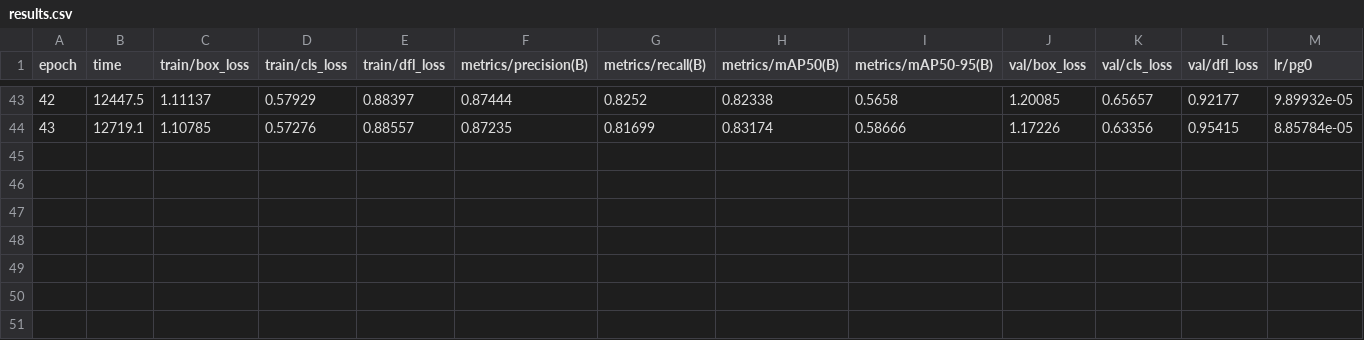
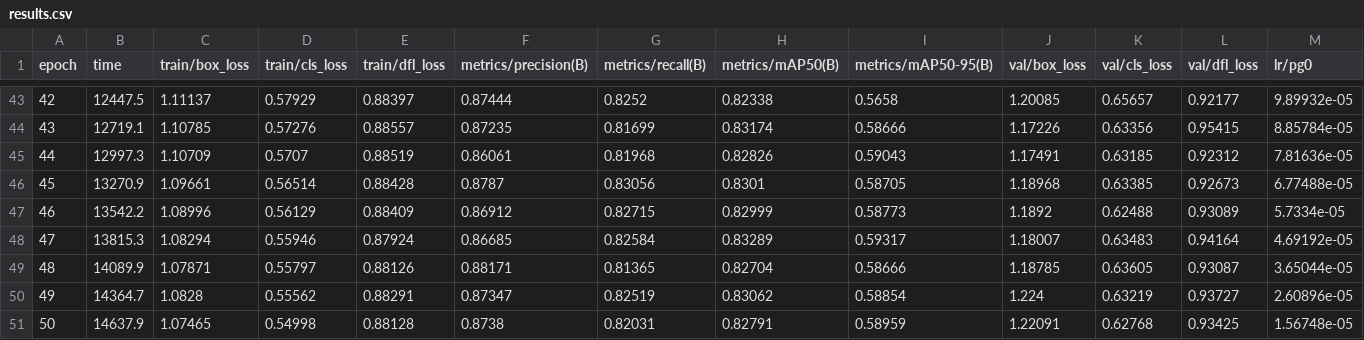
Before and after one commit to PythonPokemon/YOLO, a CSV file: runs/detect/train3/results.csv, drawn as a sheet; only a part is shown, gaps mark what is left out; rows hold the shown columns only; the diff names each change by its address in the sheet, - before the commit and + after, or states it on an @@ line.

Commit message:
training mit neuen Parametern

```diff
--- a/runs/detect/train3/results.csv
+++ b/runs/detect/train3/results.csv
+row 45: 44 | 12997.3 | 1.10709 | 0.5707 | 0.88519 | 0.86061 | 0.81968 | 0.82826 | 0.59043 | 1.17491 | 0.63185 | 0.92312 | 7.81636e-05
+row 46: 45 | 13270.9 | 1.09661 | 0.56514 | 0.88428 | 0.8787 | 0.83056 | 0.8301 | 0.58705 | 1.18968 | 0.63385 | 0.92673 | 6.77488e-05
+row 47: 46 | 13542.2 | 1.08996 | 0.56129 | 0.88409 | 0.86912 | 0.82715 | 0.82999 | 0.58773 | 1.1892 | 0.62488 | 0.93089 | 5.7334e-05
+row 48: 47 | 13815.3 | 1.08294 | 0.55946 | 0.87924 | 0.86685 | 0.82584 | 0.83289 | 0.59317 | 1.18007 | 0.63483 | 0.94164 | 4.69192e-05
+row 49: 48 | 14089.9 | 1.07871 | 0.55797 | 0.88126 | 0.88171 | 0.81365 | 0.82704 | 0.58666 | 1.18785 | 0.63605 | 0.93087 | 3.65044e-05
+row 50: 49 | 14364.7 | 1.0828 | 0.55562 | 0.88291 | 0.87347 | 0.82519 | 0.83062 | 0.58854 | 1.224 | 0.63219 | 0.93727 | 2.60896e-05
+row 51: 50 | 14637.9 | 1.07465 | 0.54998 | 0.88128 | 0.8738 | 0.82031 | 0.82791 | 0.58959 | 1.22091 | 0.62768 | 0.93425 | 1.56748e-05
```
Also changed, not shown: 13 other files.
